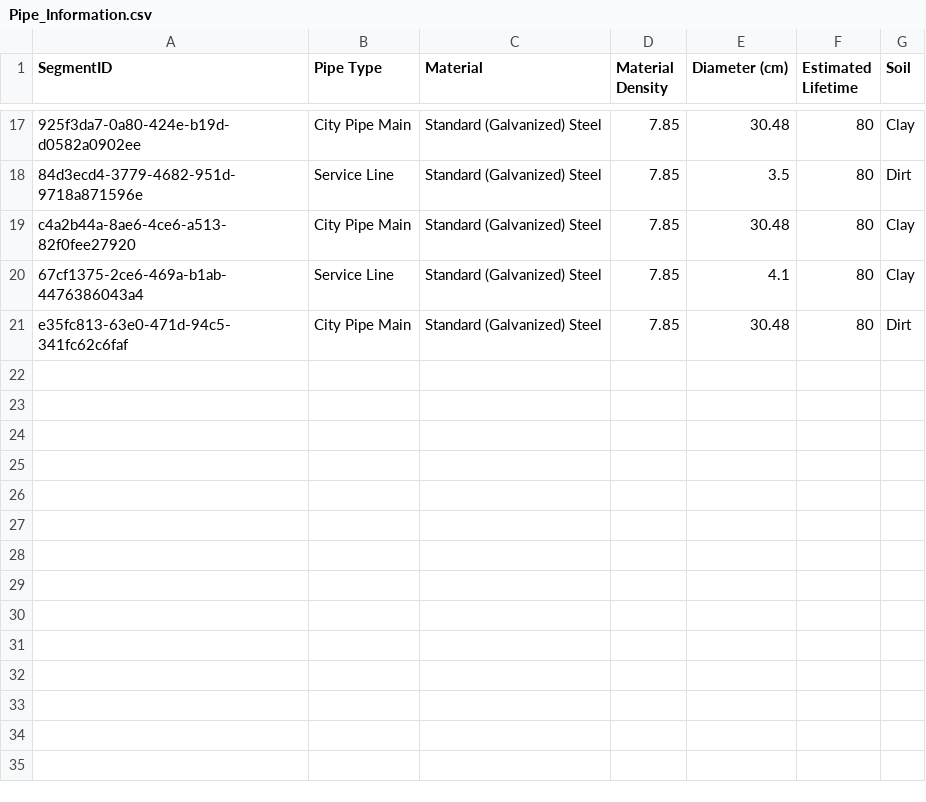
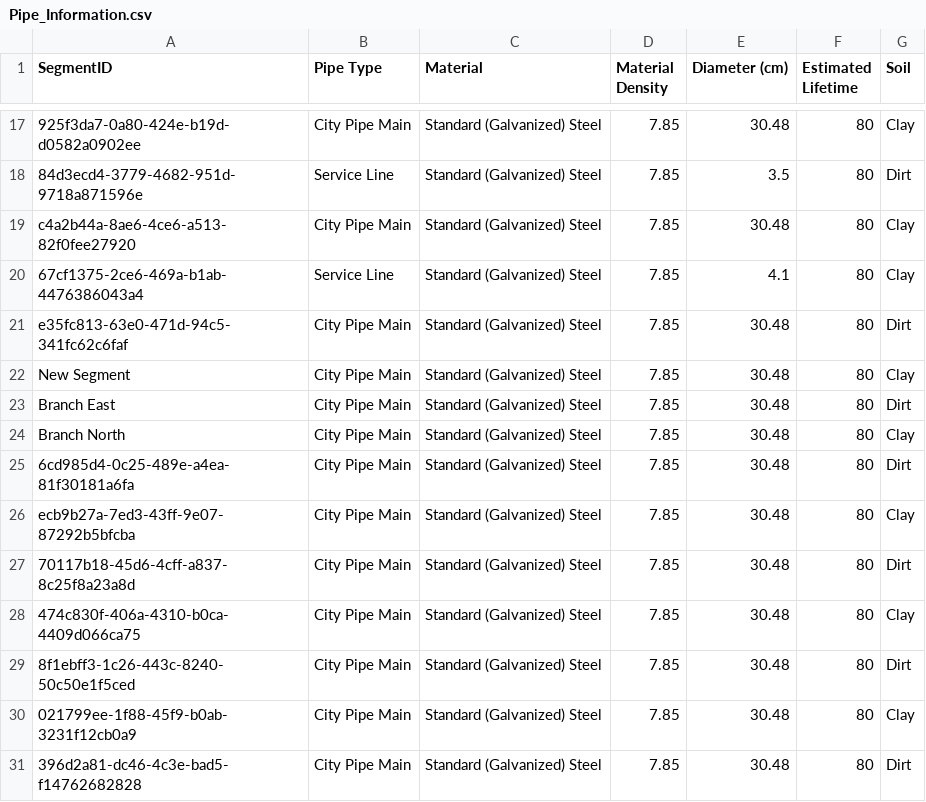
Before and after one commit to Yskria/M3DMiB, a CSV file: Pipe_Information.csv, drawn as a sheet; only a part is shown, gaps mark what is left out; the diff names each change by its address in the sheet, - before the commit and + after, or states it on an @@ line.

```diff
--- a/Pipe_Information.csv
+++ b/Pipe_Information.csv
+row 22: New Segment | City Pipe Main | Standard (Galvanized) Steel | 7.85 | 30.48 | 80 | Clay
+row 23: Branch East | City Pipe Main | Standard (Galvanized) Steel | 7.85 | 30.48 | 80 | Dirt
+row 24: Branch North | City Pipe Main | Standard (Galvanized) Steel | 7.85 | 30.48 | 80 | Clay
+row 25: 6cd985d4-0c25-489e-a4ea-81f30181a6fa | City Pipe Main | Standard (Galvanized) Steel | 7.85 | 30.48 | 80 | Dirt
+row 26: ecb9b27a-7ed3-43ff-9e07-87292b5bfcba | City Pipe Main | Standard (Galvanized) Steel | 7.85 | 30.48 | 80 | Clay
+row 27: 70117b18-45d6-4cff-a837-8c25f8a23a8d | City Pipe Main | Standard (Galvanized) Steel | 7.85 | 30.48 | 80 | Dirt
+row 28: 474c830f-406a-4310-b0ca-4409d066ca75 | City Pipe Main | Standard (Galvanized) Steel | 7.85 | 30.48 | 80 | Clay
+row 29: 8f1ebff3-1c26-443c-8240-50c50e1f5ced | City Pipe Main | Standard (Galvanized) Steel | 7.85 | 30.48 | 80 | Dirt
+row 30: 021799ee-1f88-45f9-b0ab-3231f12cb0a9 | City Pipe Main | Standard (Galvanized) Steel | 7.85 | 30.48 | 80 | Clay
+row 31: 396d2a81-dc46-4c3e-bad5-f14762682828 | City Pipe Main | Standard (Galvanized) Steel | 7.85 | 30.48 | 80 | Dirt
```
Also changed, not shown: Corrosion.csv, House_Information.csv, 3 other files.
